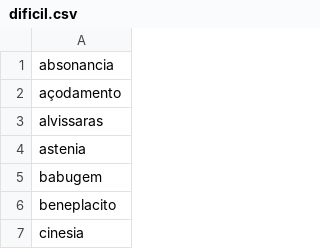
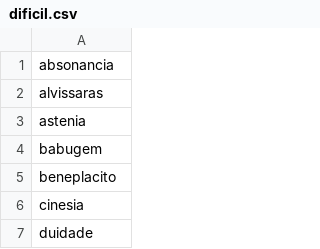
Before and after one commit to pedoz/small_ideas, a CSV file: hangman/palavras/dificil.csv, drawn as a sheet; only a part is shown; the shorter side is filled out with more unchanged rows; the diff names each change by its address in the sheet, - before the commit and + after, or states it on an @@ line.

Commit message:
done

```diff
--- a/hangman/palavras/dificil.csv
+++ b/hangman/palavras/dificil.csv
-row 2: açodamento
```
